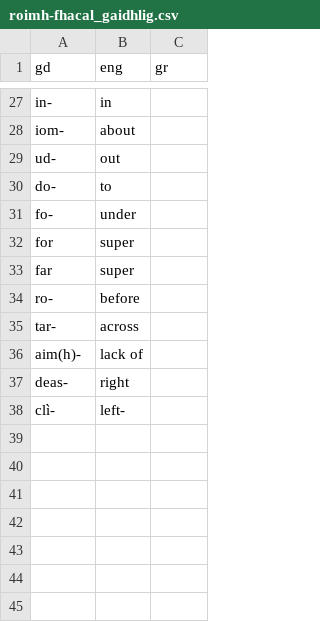
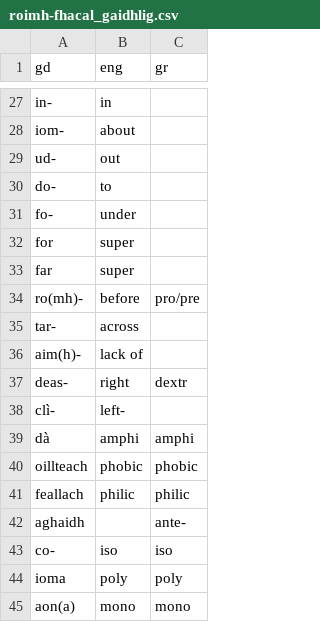
Before and after one commit to matthewmaclennan/gaidhlig, a CSV file: roimh-fhacal_gaidhlig.csv, drawn as a sheet; only a part is shown, gaps mark what is left out.

Commit message:
Update roimh-fhacal_gaidhlig.csv

```diff
--- a/roimh-fhacal_gaidhlig.csv
+++ b/roimh-fhacal_gaidhlig.csv
@@ -33,6 +33,13 @@ for,super,
 far,super,
-ro-,before,
+ro(mh)-,before,pro/pre
 tar-,across,
 aim(h)-,lack of,
-deas-,right,
+deas-,right,dextr
 clì-,left-,
+dà,amphi,amphi
+oillteach,phobic,phobic
+feallach,philic,philic
+aghaidh,,ante-
+co-,iso,iso
+ioma,poly,poly
+aon(a),mono,mono
```
